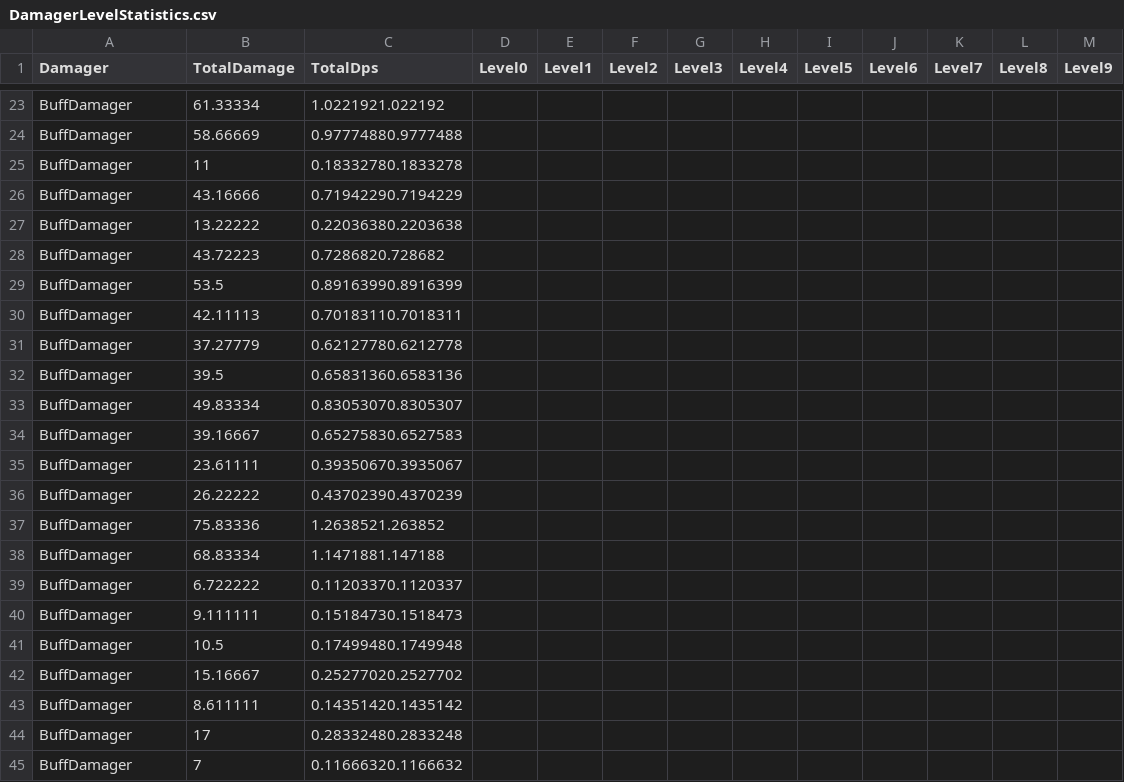
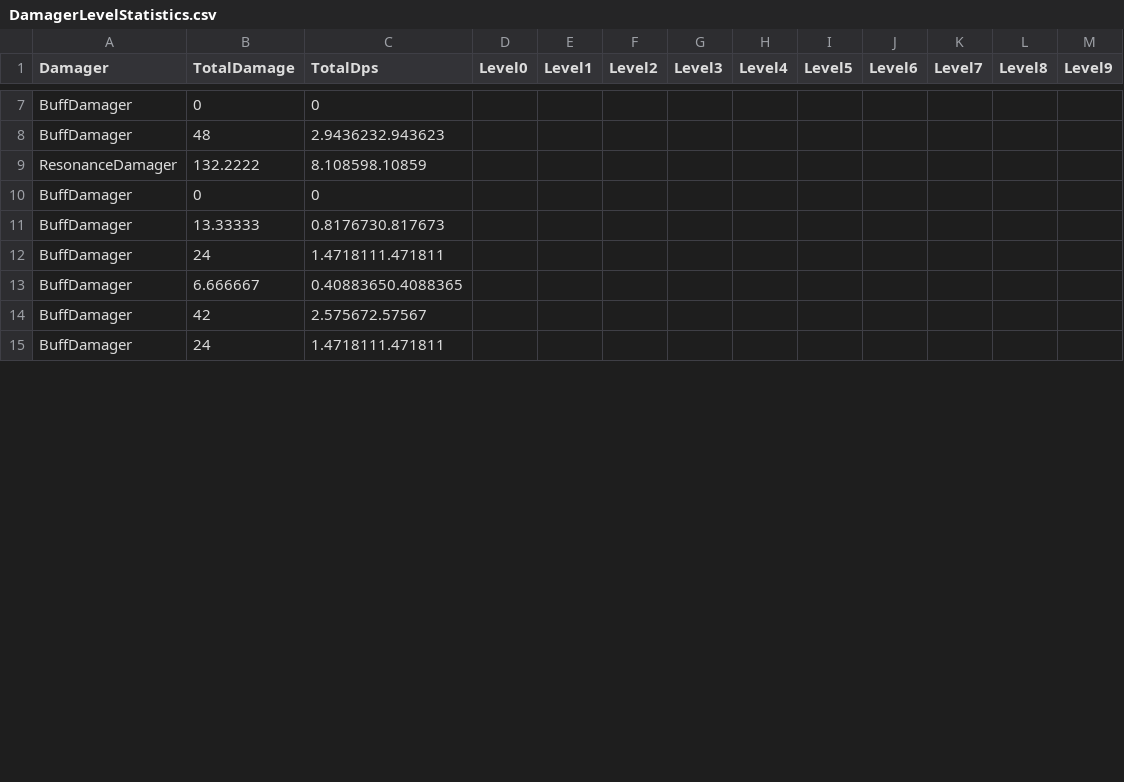
Before and after one commit to BowenJXD/Code-Tao2097, a CSV file: CodeTao2097/Assets/Resources/DamageStatistics/DamagerLevelStatistics.csv, drawn as a sheet; only a part is shown, gaps mark what is left out; removed rows and columns are numbered as before the commit, all else as after; the diff covers the shown part only; the diff names each change by its address in the sheet, - before the commit and + after, or states it on an @@ line.

```diff
--- a/CodeTao2097/Assets/Resources/DamageStatistics/DamagerLevelStatistics.csv
+++ b/CodeTao2097/Assets/Resources/DamageStatistics/DamagerLevelStatistics.csv
-B7 (TotalDamage): 61.33334
+B7 (TotalDamage): 0
-C7 (TotalDps): 1.0221921.022192
+C7 (TotalDps): 0
-row 24: BuffDamager | 58.66669 | 0.97774880.9777488
-row 25: BuffDamager | 11 | 0.18332780.1833278
-row 26: BuffDamager | 43.16666 | 0.71942290.7194229
-B8 (TotalDamage): 13.22222
+B8 (TotalDamage): 48
-C8 (TotalDps): 0.22036380.2203638
+C8 (TotalDps): 2.9436232.943623
+row 9: ResonanceDamager | 132.2222 | 8.108598.10859
-B10 (TotalDamage): 43.72223
+B10 (TotalDamage): 0
-C10 (TotalDps): 0.7286820.728682
+C10 (TotalDps): 0
-B11 (TotalDamage): 53.5
+B11 (TotalDamage): 13.33333
-C11 (TotalDps): 0.89163990.8916399
+C11 (TotalDps): 0.8176730.817673
-B12 (TotalDamage): 42.11113
+B12 (TotalDamage): 24
-C12 (TotalDps): 0.70183110.7018311
+C12 (TotalDps): 1.4718111.471811
-row 31: BuffDamager | 37.27779 | 0.62127780.6212778
-B13 (TotalDamage): 39.5
+B13 (TotalDamage): 6.666667
-C13 (TotalDps): 0.65831360.6583136
+C13 (TotalDps): 0.40883650.4088365
-row 33: BuffDamager | 49.83334 | 0.83053070.8305307
-B14 (TotalDamage): 39.16667
+B14 (TotalDamage): 42
-C14 (TotalDps): 0.65275830.6527583
+C14 (TotalDps): 2.575672.57567
-row 35: BuffDamager | 23.61111 | 0.39350670.3935067
-row 36: BuffDamager | 26.22222 | 0.43702390.4370239
-row 37: BuffDamager | 75.83336 | 1.2638521.263852
-B15 (TotalDamage): 68.83334
+B15 (TotalDamage): 24
-C15 (TotalDps): 1.1471881.147188
+C15 (TotalDps): 1.4718111.471811
-row 39: BuffDamager | 6.722222 | 0.11203370.1120337
-row 40: BuffDamager | 9.111111 | 0.15184730.1518473
-row 41: BuffDamager | 10.5 | 0.17499480.1749948
-row 42: BuffDamager | 15.16667 | 0.25277020.2527702
-row 43: BuffDamager | 8.611111 | 0.14351420.1435142
-row 44: BuffDamager | 17 | 0.28332480.2833248
-row 45: BuffDamager | 7 | 0.11666320.1166632
```
Also changed, not shown: 2 added rows, 27 removed rows and 14 edited cells elsewhere in this file, CodeTao2097/Assets/Resources/DamageStatistics/DamagerPlayerLevelStatistics.csv, 27 other files.
